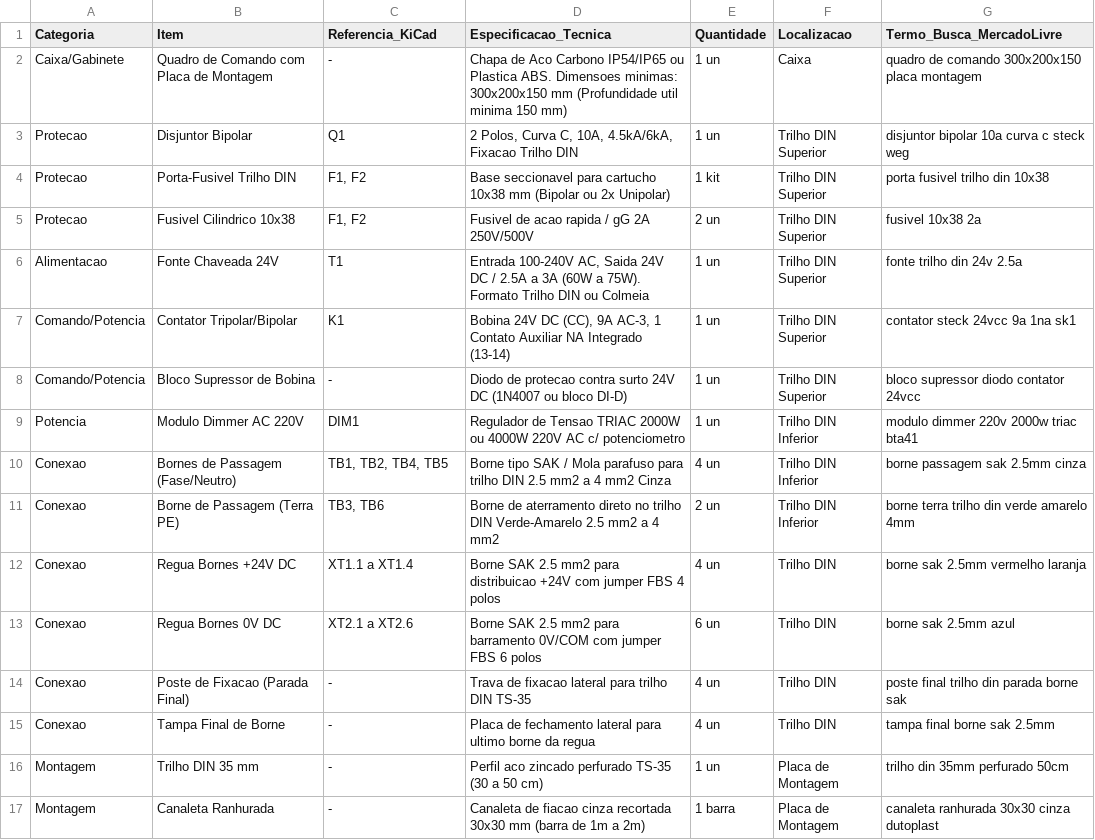
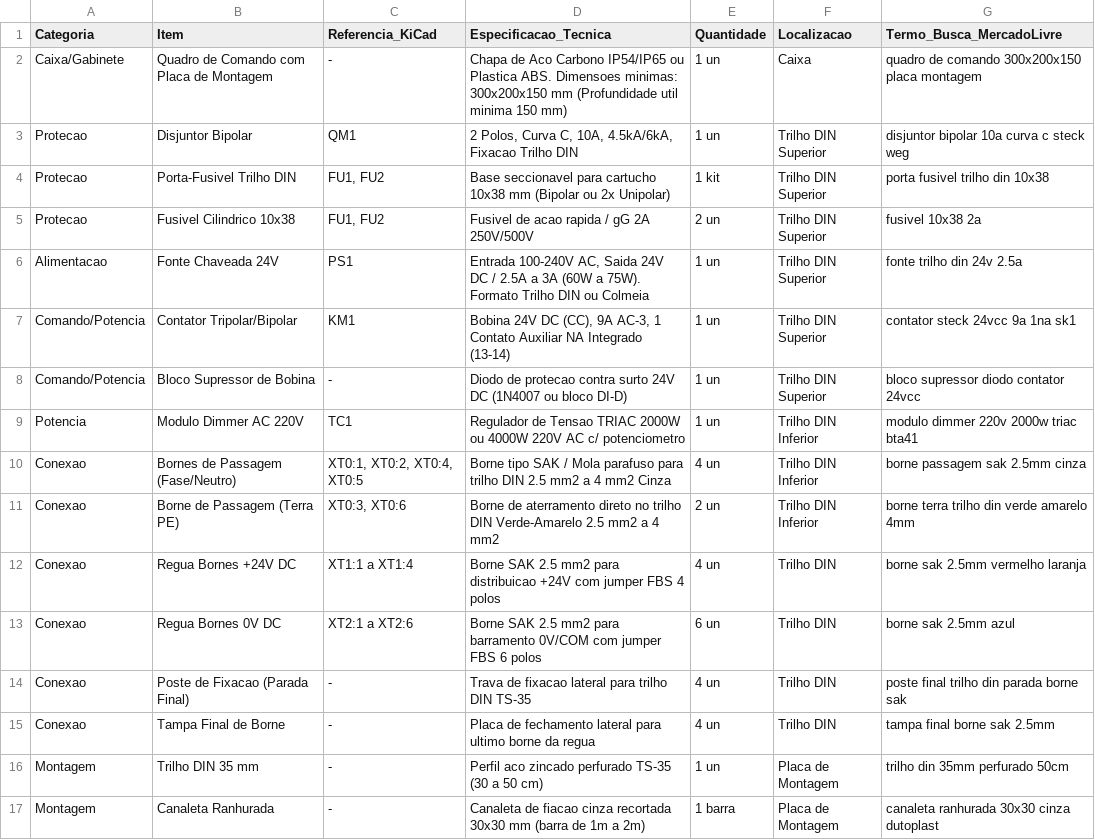
Before and after one commit to Andre-Macedo/amemiya, a CSV file: hardware/kicad/amemiya_bancada_painel/BOM_painel_eletrico_bancada.csv, drawn as a sheet; only a part is shown; the diff covers the shown part only.

Commit message:
feat(hardware): padronizar tags IEC 81346-2, anilhamento Opcao 1 e pinagem NC/NO no esquema v2.4

```diff
--- a/hardware/kicad/amemiya_bancada_painel/BOM_painel_eletrico_bancada.csv
+++ b/hardware/kicad/amemiya_bancada_painel/BOM_painel_eletrico_bancada.csv
@@ -2,13 +2,13 @@ Categoria;Item;Referencia_KiCad;Especificacao_Tecnica;Quantidade;Localizacao;Ter
 Caixa/Gabinete;Quadro de Comando com Placa de Montagem;-;Chapa de Aco Carbono IP54/IP65 ou Plastica ABS. Dimensoes minimas: 300x200x150 mm (Profundidade util minima 150 mm);1 un;Caixa;quadro de comando 300x200x150 placa montagem
-Protecao;Disjuntor Bipolar;Q1;2 Polos, Curva C, 10A, 4.5kA/6kA, Fixacao Trilho DIN;1 un;Trilho DIN Superior;disjuntor bipolar 10a curva c steck weg
-Protecao;Porta-Fusivel Trilho DIN;F1, F2;Base seccionavel para cartucho 10x38 mm (Bipolar ou 2x Unipolar);1 kit;Trilho DIN Superior;porta fusivel trilho din 10x38
-Protecao;Fusivel Cilindrico 10x38;F1, F2;Fusivel de acao rapida / gG 2A 250V/500V;2 un;Trilho DIN Superior;fusivel 10x38 2a
-Alimentacao;Fonte Chaveada 24V;T1;Entrada 100-240V AC, Saida 24V DC / 2.5A a 3A (60W a 75W). Formato Trilho DIN ou Colmeia;1 un;Trilho DIN Superior;fonte trilho din 24v 2.5a
-Comando/Potencia;Contator Tripolar/Bipolar;K1;Bobina 24V DC (CC), 9A AC-3, 1 Contato Auxiliar NA Integrado (13-14);1 un;Trilho DIN Superior;contator steck 24vcc 9a 1na sk1
+Protecao;Disjuntor Bipolar;QM1;2 Polos, Curva C, 10A, 4.5kA/6kA, Fixacao Trilho DIN;1 un;Trilho DIN Superior;disjuntor bipolar 10a curva c steck weg
+Protecao;Porta-Fusivel Trilho DIN;FU1, FU2;Base seccionavel para cartucho 10x38 mm (Bipolar ou 2x Unipolar);1 kit;Trilho DIN Superior;porta fusivel trilho din 10x38
+Protecao;Fusivel Cilindrico 10x38;FU1, FU2;Fusivel de acao rapida / gG 2A 250V/500V;2 un;Trilho DIN Superior;fusivel 10x38 2a
+Alimentacao;Fonte Chaveada 24V;PS1;Entrada 100-240V AC, Saida 24V DC / 2.5A a 3A (60W a 75W). Formato Trilho DIN ou Colmeia;1 un;Trilho DIN Superior;fonte trilho din 24v 2.5a
+Comando/Potencia;Contator Tripolar/Bipolar;KM1;Bobina 24V DC (CC), 9A AC-3, 1 Contato Auxiliar NA Integrado (13-14);1 un;Trilho DIN Superior;contator steck 24vcc 9a 1na sk1
 Comando/Potencia;Bloco Supressor de Bobina;-;Diodo de protecao contra surto 24V DC (1N4007 ou bloco DI-D);1 un;Trilho DIN Superior;bloco supressor diodo contator 24vcc
-Potencia;Modulo Dimmer AC 220V;DIM1;Regulador de Tensao TRIAC 2000W ou 4000W 220V AC c/ potenciometro;1 un;Trilho DIN Inferior;modulo dimmer 220v 2000w triac bta41
-Conexao;Bornes de Passagem (Fase/Neutro);TB1, TB2, TB4, TB5;Borne tipo SAK / Mola parafuso para trilho DIN 2.5 mm2 a 4 mm2 Cinza;4 un;Trilho DIN Inferior;borne passagem sak 2.5mm cinza
-Conexao;Borne de Passagem (Terra PE);TB3, TB6;Borne de aterramento direto no trilho DIN Verde-Amarelo 2.5 mm2 a 4 mm2;2 un;Trilho DIN Inferior;borne terra trilho din verde amarelo 4mm
-Conexao;Regua Bornes +24V DC;XT1.1 a XT1.4;Borne SAK 2.5 mm2 para distribuicao +24V com jumper FBS 4 polos;4 un;Trilho DIN;borne sak 2.5mm vermelho laranja
-Conexao;Regua Bornes 0V DC;XT2.1 a XT2.6;Borne SAK 2.5 mm2 para barramento 0V/COM com jumper FBS 6 polos;6 un;Trilho DIN;borne sak 2.5mm azul
+Potencia;Modulo Dimmer AC 220V;TC1;Regulador de Tensao TRIAC 2000W ou 4000W 220V AC c/ potenciometro;1 un;Trilho DIN Inferior;modulo dimmer 220v 2000w triac bta41
+Conexao;Bornes de Passagem (Fase/Neutro);XT0:1, XT0:2, XT0:4, XT0:5;Borne tipo SAK / Mola parafuso para trilho DIN 2.5 mm2 a 4 mm2 Cinza;4 un;Trilho DIN Inferior;borne passagem sak 2.5mm cinza
+Conexao;Borne de Passagem (Terra PE);XT0:3, XT0:6;Borne de aterramento direto no trilho DIN Verde-Amarelo 2.5 mm2 a 4 mm2;2 un;Trilho DIN Inferior;borne terra trilho din verde amarelo 4mm
+Conexao;Regua Bornes +24V DC;XT1:1 a XT1:4;Borne SAK 2.5 mm2 para distribuicao +24V com jumper FBS 4 polos;4 un;Trilho DIN;borne sak 2.5mm vermelho laranja
+Conexao;Regua Bornes 0V DC;XT2:1 a XT2:6;Borne SAK 2.5 mm2 para barramento 0V/COM com jumper FBS 6 polos;6 un;Trilho DIN;borne sak 2.5mm azul
 Conexao;Poste de Fixacao (Parada Final);-;Trava de fixacao lateral para trilho DIN TS-35;4 un;Trilho DIN;poste final trilho din parada borne sak
```
Also changed, not shown: 10 edited cells elsewhere in this file, 7 other files.
